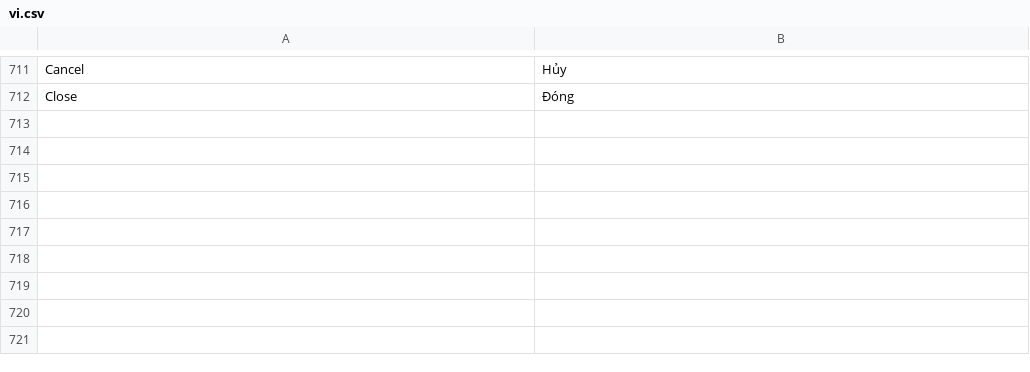
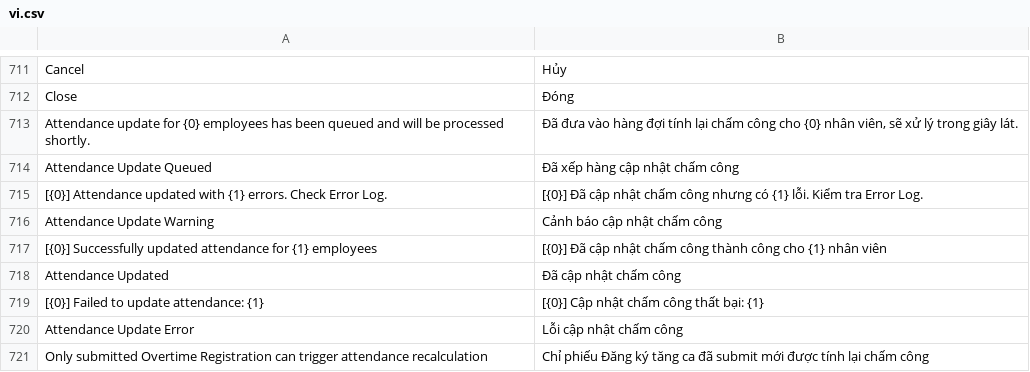
Before and after one commit to nguyenson-toray/customize_erpnext, a CSV file: customize_erpnext/translations/vi.csv, drawn as a sheet; only a part is shown, gaps mark what is left out; the diff names each change by its address in the sheet, - before the commit and + after, or states it on an @@ line.

```diff
--- a/customize_erpnext/translations/vi.csv
+++ b/customize_erpnext/translations/vi.csv
+row 713: Attendance update for {0} employees has been queued and will be processed shortly. | Đã đưa vào hàng đợi tính lại chấm công cho {0} nhân viên, sẽ xử lý trong giây lát.
+row 714: Attendance Update Queued | Đã xếp hàng cập nhật chấm công
+row 715: [{0}] Attendance updated with {1} errors. Check Error Log. | [{0}] Đã cập nhật chấm công nhưng có {1} lỗi. Kiểm tra Error Log.
+row 716: Attendance Update Warning | Cảnh báo cập nhật chấm công
+row 717: [{0}] Successfully updated attendance for {1} employees | [{0}] Đã cập nhật chấm công thành công cho {1} nhân viên
+row 718: Attendance Updated | Đã cập nhật chấm công
+row 719: [{0}] Failed to update attendance: {1} | [{0}] Cập nhật chấm công thất bại: {1}
+row 720: Attendance Update Error | Lỗi cập nhật chấm công
+row 721: Only submitted Overtime Registration can trigger attendance recalculation | Chỉ phiếu Đăng ký tăng ca đã submit mới được tính lại chấm công
```
Also changed, not shown: 1 other file.
